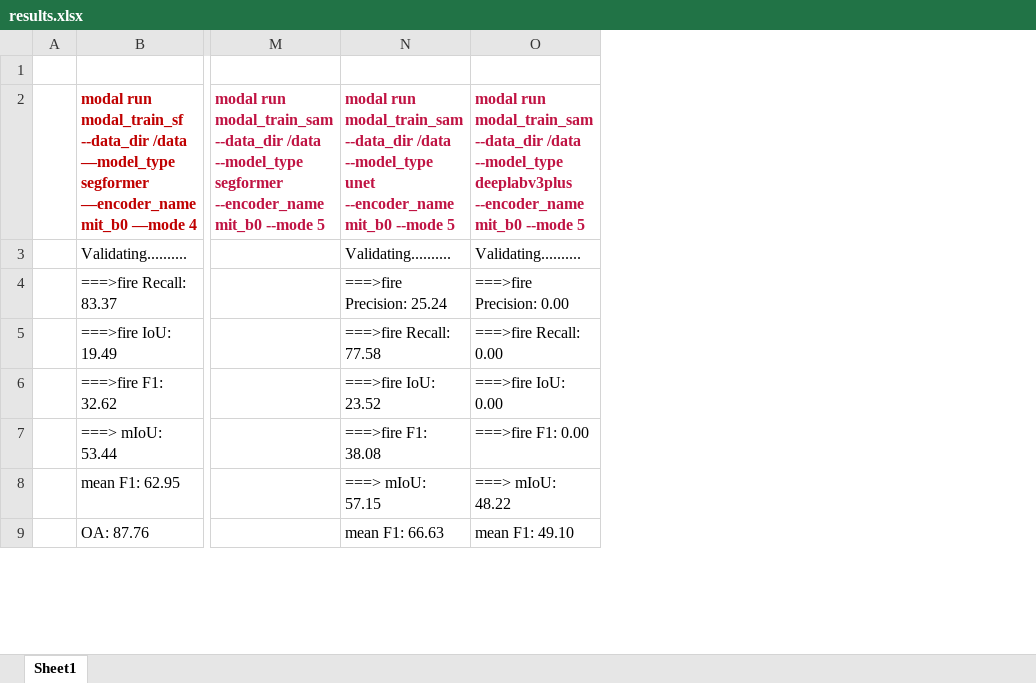
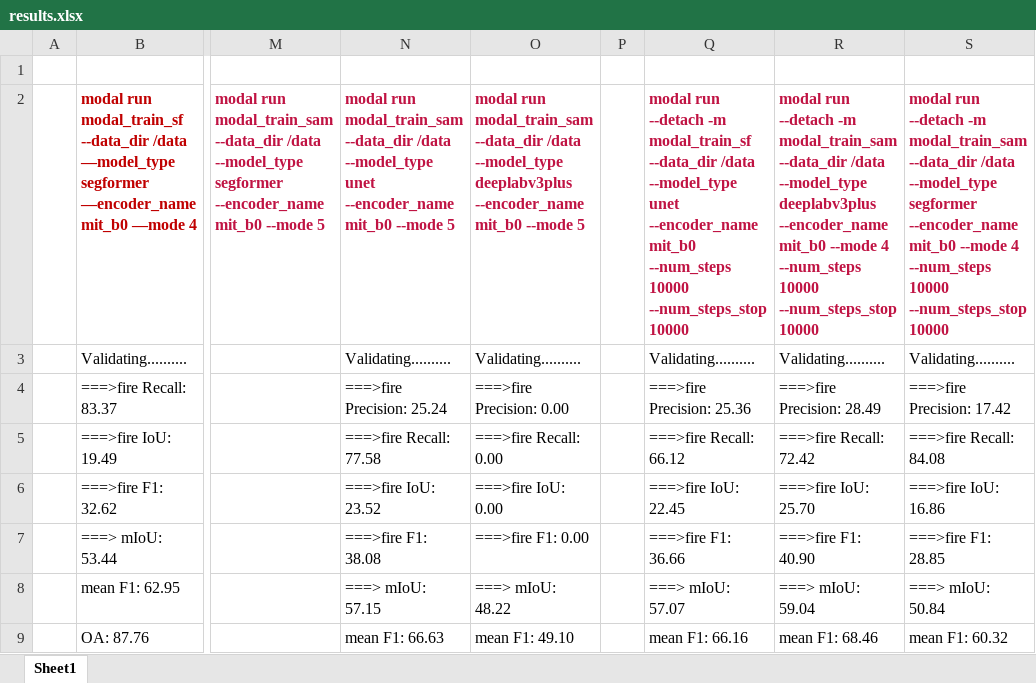
Before and after one commit to polygnomial/cs229-project, an Excel workbook: results.xlsx, sheet Sheet1, drawn as a sheet; only a part is shown, gaps mark what is left out; values as stored, in another font and other column widths than the file's, no borders; the diff names each change by its address in the sheet, - before the commit and + after, or states it on an @@ line.

Commit message:
update results

```diff
--- a/results.xlsx (sheet Sheet1)
+++ b/results.xlsx (sheet Sheet1)
+column P, empty
+column Q, rows 2-9: modal run --detach -m modal_train_sf --data_dir /data --model_type unet --encoder_name mit_b0 --num_steps 10000 --num_steps_stop 10000 | Validating.......... | ===>fire Precision: 25.36 | ===>fire Recall: 66.12 | ===>fire IoU: 22.45 | ===>fire F1: 36.66 | ===> mIoU: 57.07 | mean F1: 66.16
+column R, rows 2-9: modal run --detach -m modal_train_sam --data_dir /data --model_type deeplabv3plus --encoder_name mit_b0 --mode 4 --num_steps 10000 --num_steps_stop 10000 | Validating.......... | ===>fire Precision: 28.49 | ===>fire Recall: 72.42 | ===>fire IoU: 25.70 | ===>fire F1: 40.90 | ===> mIoU: 59.04 | mean F1: 68.46
+column S, rows 2-9: modal run --detach -m modal_train_sam --data_dir /data --model_type segformer --encoder_name mit_b0 --mode 4 --num_steps 10000 --num_steps_stop 10000 | Validating.......... | ===>fire Precision: 17.42 | ===>fire Recall: 84.08 | ===>fire IoU: 16.86 | ===>fire F1: 28.85 | ===> mIoU: 50.84 | mean F1: 60.32
```
